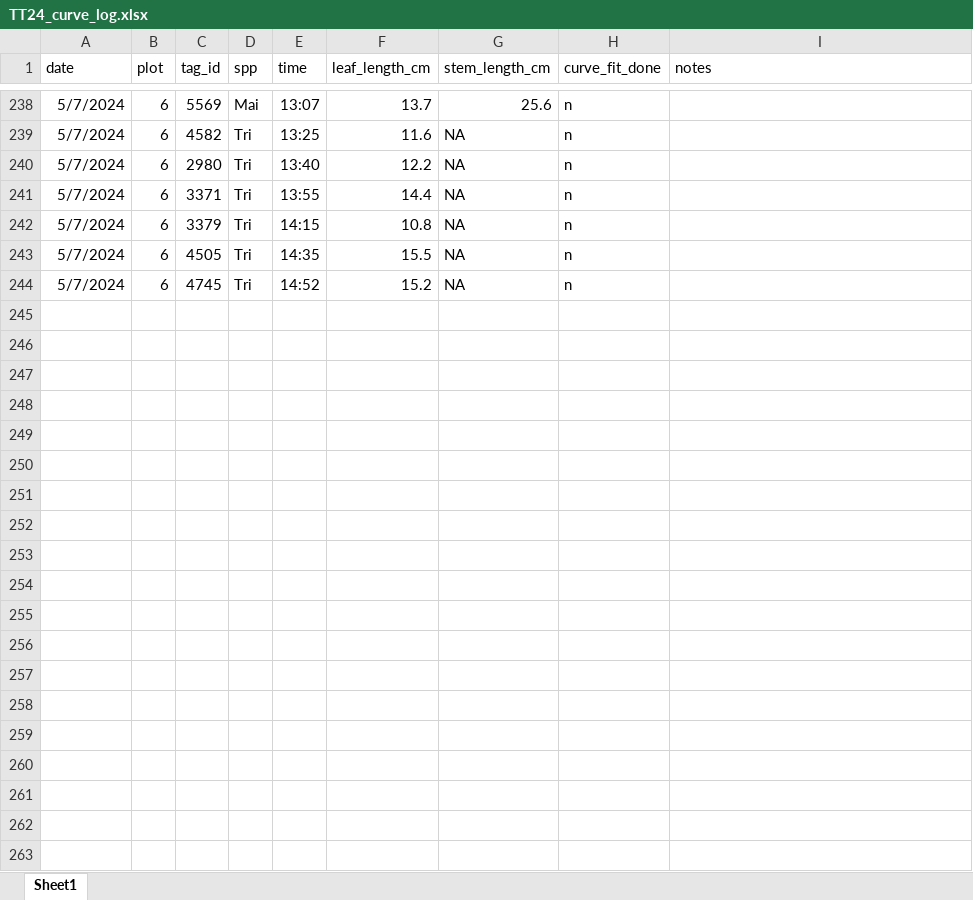
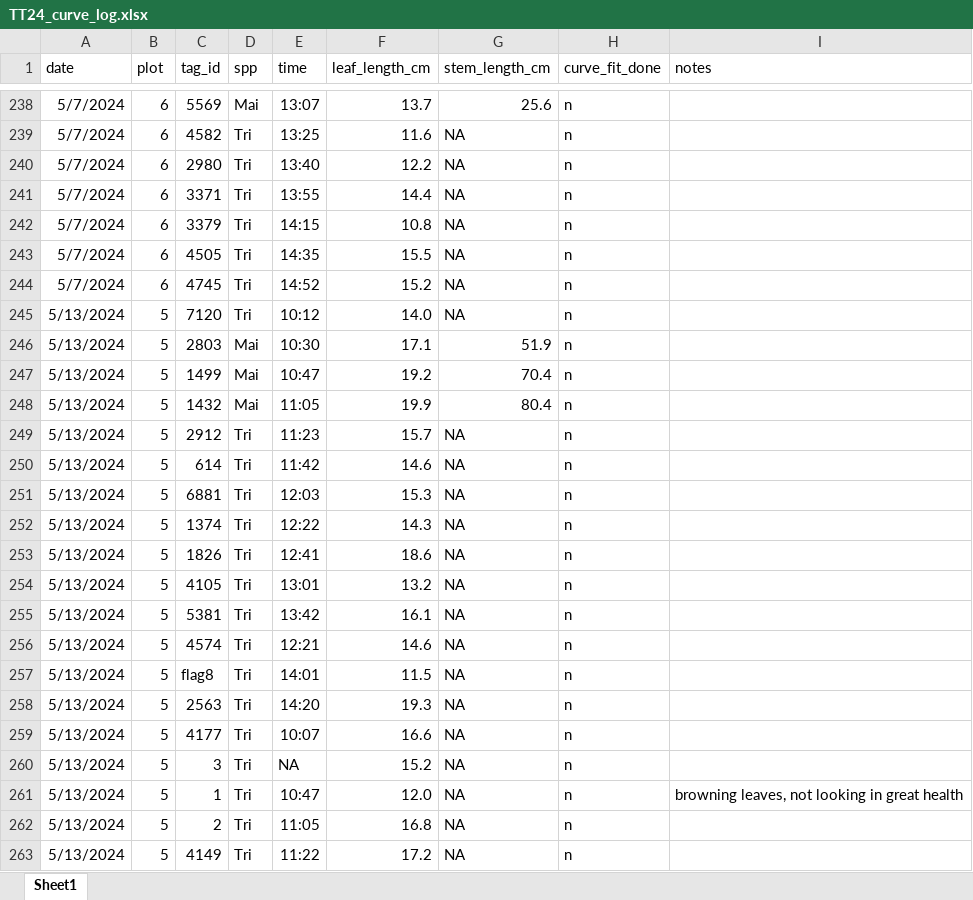
Before and after one commit to eaperkowski/2024_TT_phys, an Excel workbook: data_log_sheets/TT24_curve_log.xlsx, sheet Sheet1, drawn as a sheet; only a part is shown, gaps mark what is left out; values as stored, in another font and other column widths than the file's, no borders; the diff covers the shown part only; the diff names each change by its address in the sheet, - before the commit and + after, or states it on an @@ line.

Commit message:
add first day of third round of measurements

```diff
--- a/data_log_sheets/TT24_curve_log.xlsx (sheet Sheet1)
+++ b/data_log_sheets/TT24_curve_log.xlsx (sheet Sheet1)
+row 245: 5/13/2024 | 5 | 7120 | Tri | 10:12 | 14.0 | NA | n
+row 246: 5/13/2024 | 5 | 2803 | Mai | 10:30 | 17.1 | 51.9 | n
+row 247: 5/13/2024 | 5 | 1499 | Mai | 10:47 | 19.2 | 70.4 | n
+row 248: 5/13/2024 | 5 | 1432 | Mai | 11:05 | 19.9 | 80.4 | n
+row 249: 5/13/2024 | 5 | 2912 | Tri | 11:23 | 15.7 | NA | n
+row 250: 5/13/2024 | 5 | 614 | Tri | 11:42 | 14.6 | NA | n
+row 251: 5/13/2024 | 5 | 6881 | Tri | 12:03 | 15.3 | NA | n
+row 252: 5/13/2024 | 5 | 1374 | Tri | 12:22 | 14.3 | NA | n
+row 253: 5/13/2024 | 5 | 1826 | Tri | 12:41 | 18.6 | NA | n
+row 254: 5/13/2024 | 5 | 4105 | Tri | 13:01 | 13.2 | NA | n
+row 255: 5/13/2024 | 5 | 5381 | Tri | 13:42 | 16.1 | NA | n
+row 256: 5/13/2024 | 5 | 4574 | Tri | 12:21 | 14.6 | NA | n
+row 257: 5/13/2024 | 5 | flag8 | Tri | 14:01 | 11.5 | NA | n
+row 258: 5/13/2024 | 5 | 2563 | Tri | 14:20 | 19.3 | NA | n
+row 259: 5/13/2024 | 5 | 4177 | Tri | 10:07 | 16.6 | NA | n
+row 260: 5/13/2024 | 5 | 3 | Tri | NA | 15.2 | NA | n
+row 261: 5/13/2024 | 5 | 1 | Tri | 10:47 | 12.0 | NA | n | browning leaves, not looking in great health
+row 262: 5/13/2024 | 5 | 2 | Tri | 11:05 | 16.8 | NA | n
+row 263: 5/13/2024 | 5 | 4149 | Tri | 11:22 | 17.2 | NA | n
```
Also changed, not shown: 30 added rows and 43 edited cells elsewhere in this sheet.
